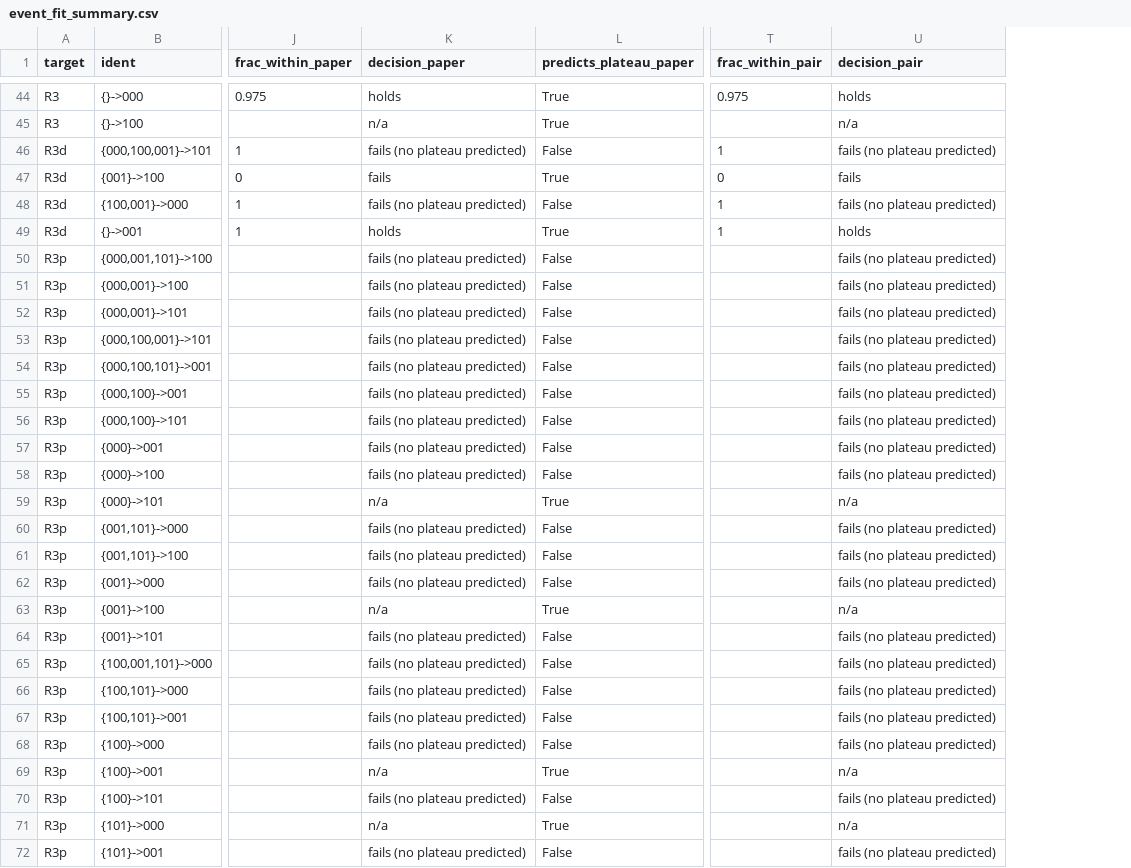
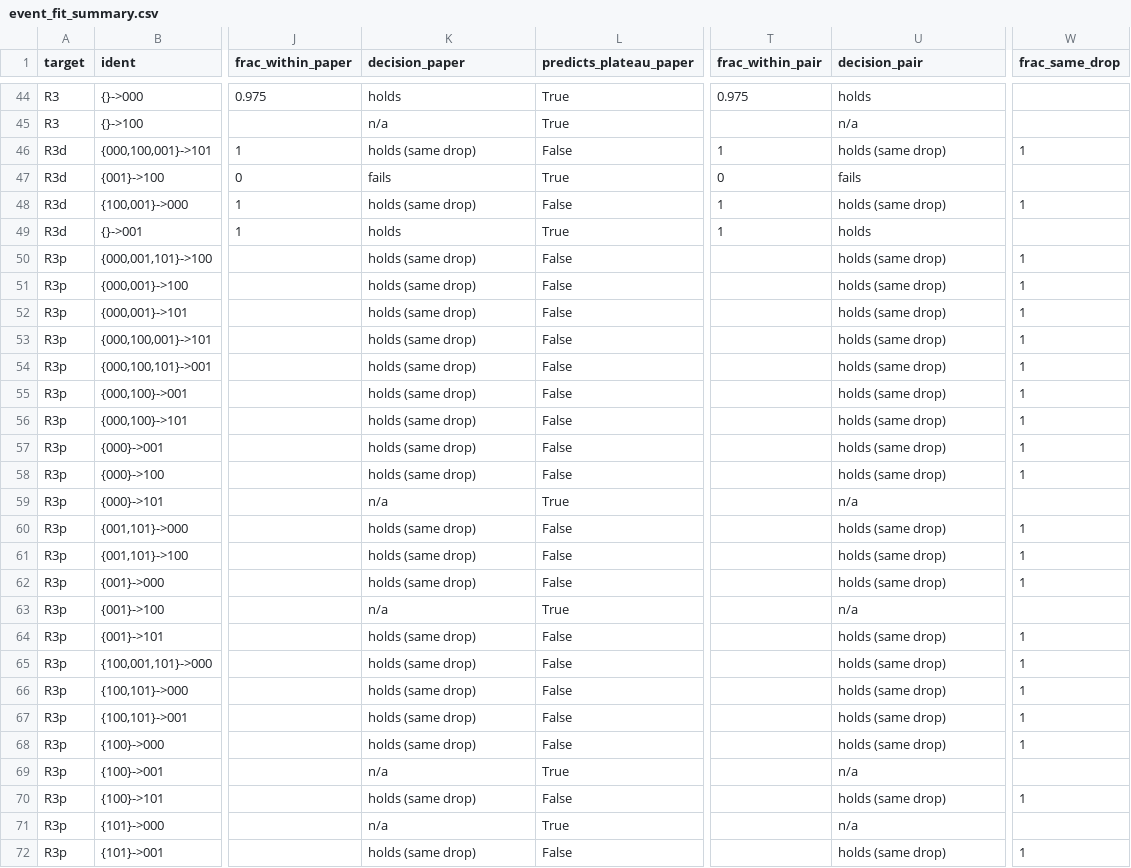
Before and after one commit to seamus-fallows/TTN-regimes, a CSV file: experiments/route_nonstar/results/event_fit_summary.csv, drawn as a sheet; only a part is shown, gaps mark what is left out; the diff covers the shown part only; the diff names each change by its address in the sheet, - before the commit and + after, or states it on an @@ line.

```diff
--- a/experiments/route_nonstar/results/event_fit_summary.csv
+++ b/experiments/route_nonstar/results/event_fit_summary.csv
+column W (frac_same_drop), rows 46-72: 1 |  | 1 |  | 1 | 1 | 1 | 1 | 1 | 1 | 1 | 1 | 1 |  | 1 | 1 | 1 |  | 1 | 1 | 1 | 1 | 1 |  | 1 |  | 1
-K46 (decision_paper): fails (no plateau predicted)
+K46 (decision_paper): holds (same drop)
-U46 (decision_pair): fails (no plateau predicted)
+U46 (decision_pair): holds (same drop)
-K48 (decision_paper): fails (no plateau predicted)
+K48 (decision_paper): holds (same drop)
-U48 (decision_pair): fails (no plateau predicted)
+U48 (decision_pair): holds (same drop)
-K50:K58 (decision_paper): fails (no plateau predicted)
+K50:K58 (decision_paper): holds (same drop)
-U50:U58 (decision_pair): fails (no plateau predicted)
+U50:U58 (decision_pair): holds (same drop)
-K60:K62 (decision_paper): fails (no plateau predicted)
+K60:K62 (decision_paper): holds (same drop)
-U60:U62 (decision_pair): fails (no plateau predicted)
+U60:U62 (decision_pair): holds (same drop)
-K64:K68 (decision_paper): fails (no plateau predicted)
+K64:K68 (decision_paper): holds (same drop)
-U64:U68 (decision_pair): fails (no plateau predicted)
+U64:U68 (decision_pair): holds (same drop)
-K70 (decision_paper): fails (no plateau predicted)
+K70 (decision_paper): holds (same drop)
-U70 (decision_pair): fails (no plateau predicted)
+U70 (decision_pair): holds (same drop)
-K72 (decision_paper): fails (no plateau predicted)
+K72 (decision_paper): holds (same drop)
-U72 (decision_pair): fails (no plateau predicted)
+U72 (decision_pair): holds (same drop)
```
Also changed, not shown: 126 edited cells elsewhere in this file, 4 other files.
